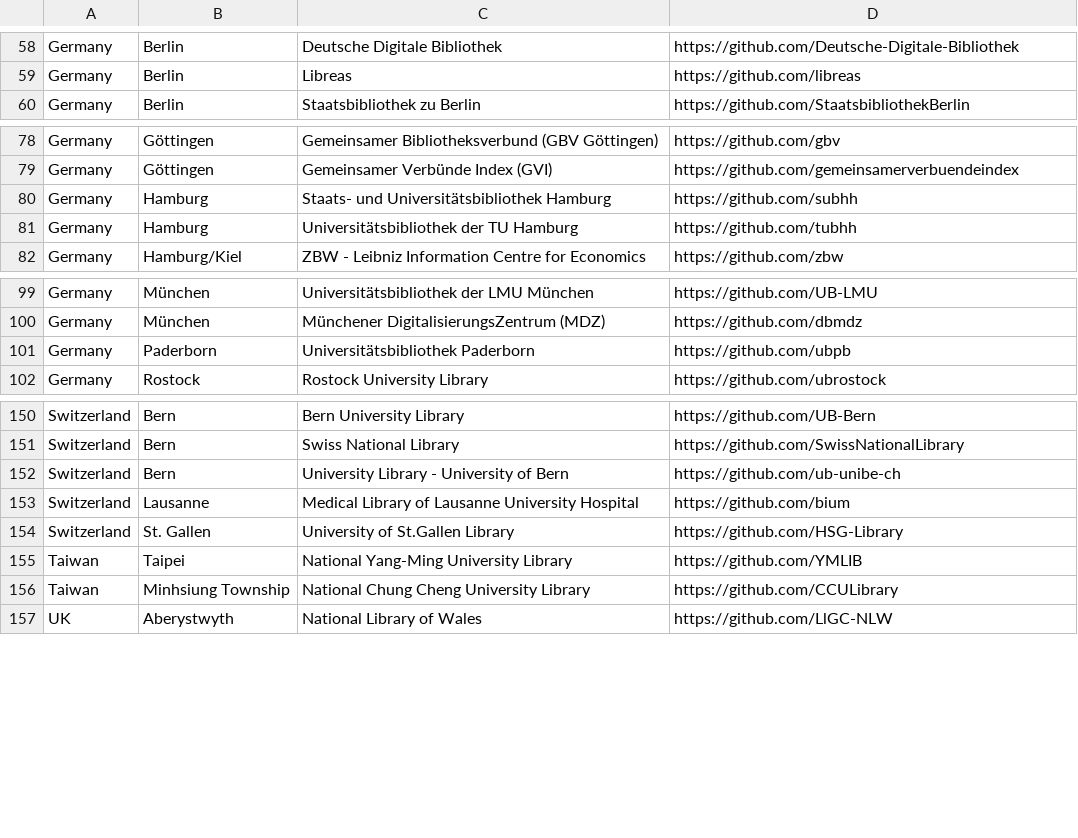
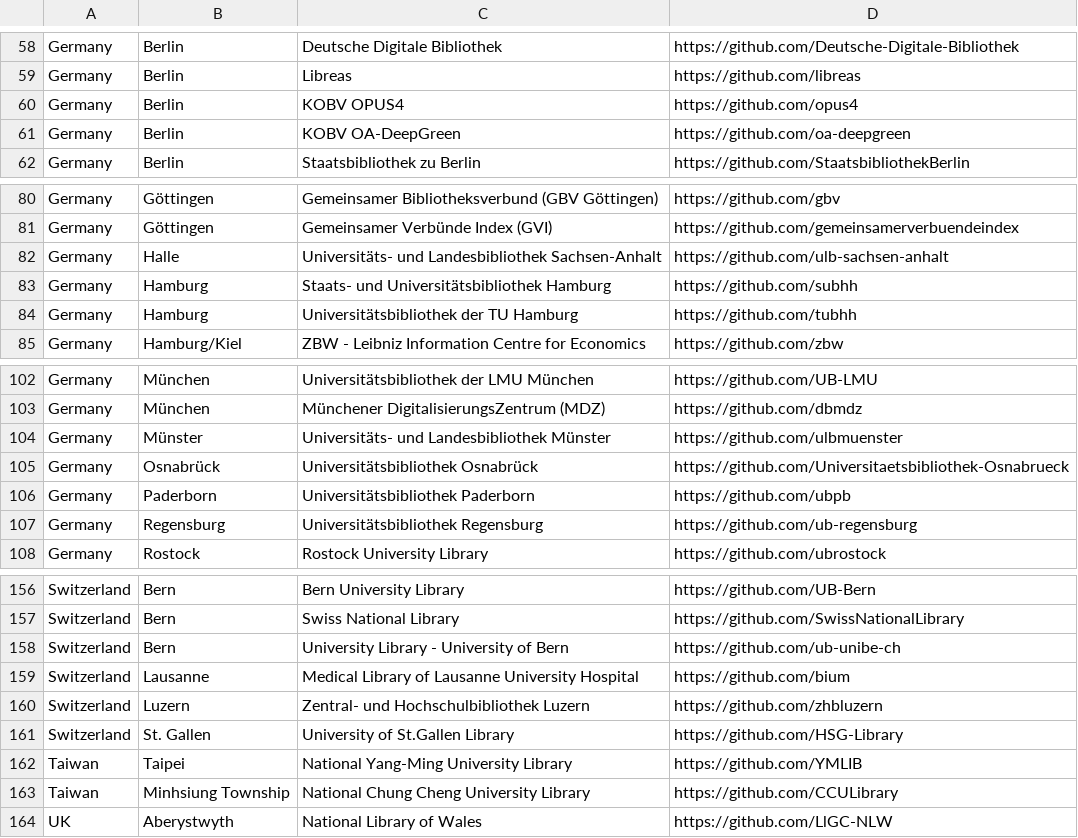
Before and after one commit to TIBHannover/OpenSourceInLibraries, a CSV file: libraries.csv, drawn as a sheet; only a part is shown, gaps mark what is left out.

Commit message:
Update libraries and repos

```diff
--- a/libraries.csv
+++ b/libraries.csv
@@ -59,2 +59,4 @@ Germany,Berlin,Deutsche Digitale Bibliothek,https://github.com/Deutsche-Digitale
 Germany,Berlin,Libreas,https://github.com/libreas
+Germany,Berlin,KOBV OPUS4,https://github.com/opus4
+Germany,Berlin,KOBV OA-DeepGreen,https://github.com/oa-deepgreen
 Germany,Berlin,Staatsbibliothek zu Berlin,https://github.com/StaatsbibliothekBerlin
@@ -79,2 +81,3 @@ Germany,Göttingen,Gemeinsamer Bibliotheksverbund (GBV Göttingen),https://githu
 Germany,Göttingen,Gemeinsamer Verbünde Index (GVI),https://github.com/gemeinsamerverbuendeindex
+Germany,Halle,Universitäts- und Landesbibliothek Sachsen-Anhalt,https://github.com/ulb-sachsen-anhalt
 Germany,Hamburg,Staats- und Universitätsbibliothek Hamburg,https://github.com/subhh
@@ -100,3 +103,6 @@ Germany,München,Universitätsbibliothek der LMU München,https://github.com/UB-
 Germany,München,Münchener DigitalisierungsZentrum (MDZ),https://github.com/dbmdz
+Germany,Münster,Universitäts- und Landesbibliothek Münster,https://github.com/ulbmuenster
+Germany,Osnabrück,Universitätsbibliothek Osnabrück,https://github.com/Universitaetsbibliothek-Osnabrueck
 Germany,Paderborn,Universitätsbibliothek Paderborn,https://github.com/ubpb
+Germany,Regensburg,Universitätsbibliothek Regensburg,https://github.com/ub-regensburg
 Germany,Rostock,Rostock University Library,https://github.com/ubrostock
@@ -153,2 +159,3 @@ Switzerland,Bern,University Library - University of Bern,https://github.com/ub-u
 Switzerland,Lausanne,Medical Library of Lausanne University Hospital,https://github.com/bium
+Switzerland,Luzern,Zentral- und Hochschulbibliothek Luzern,https://github.com/zhbluzern
 Switzerland,St. Gallen,University of St.Gallen Library,https://github.com/HSG-Library
```
Also changed, not shown: libraries-gitlab.csv, 2 other files.
